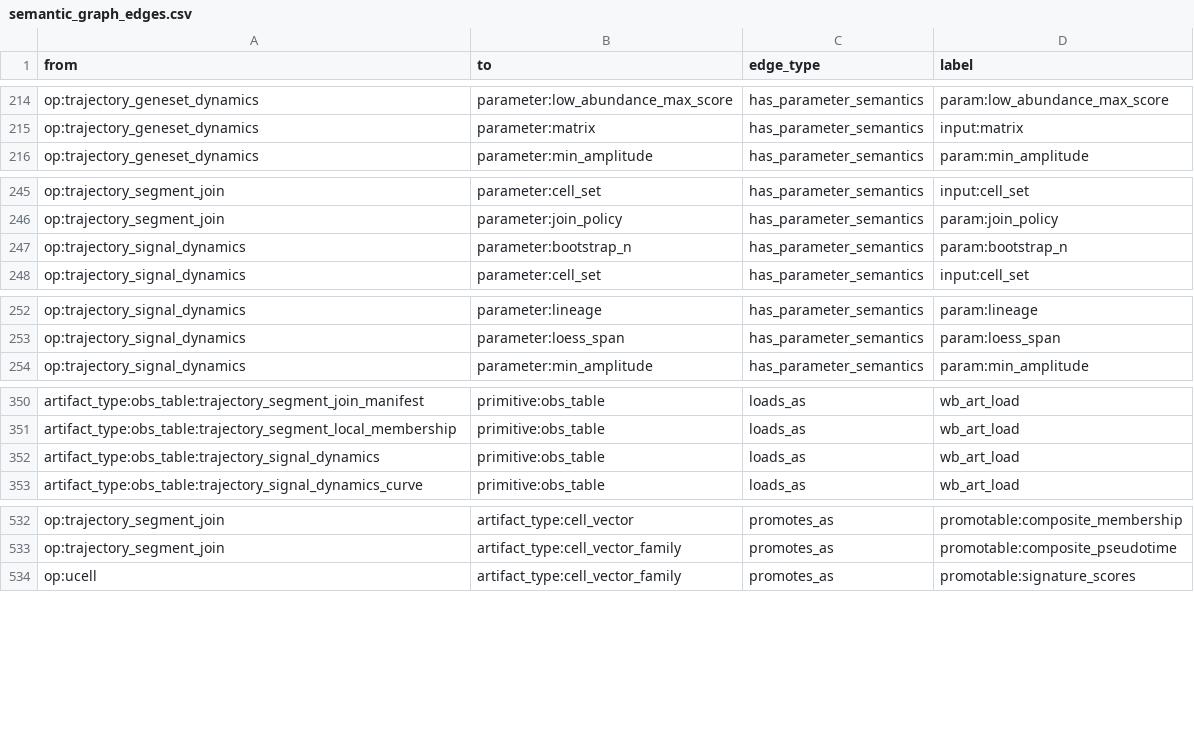
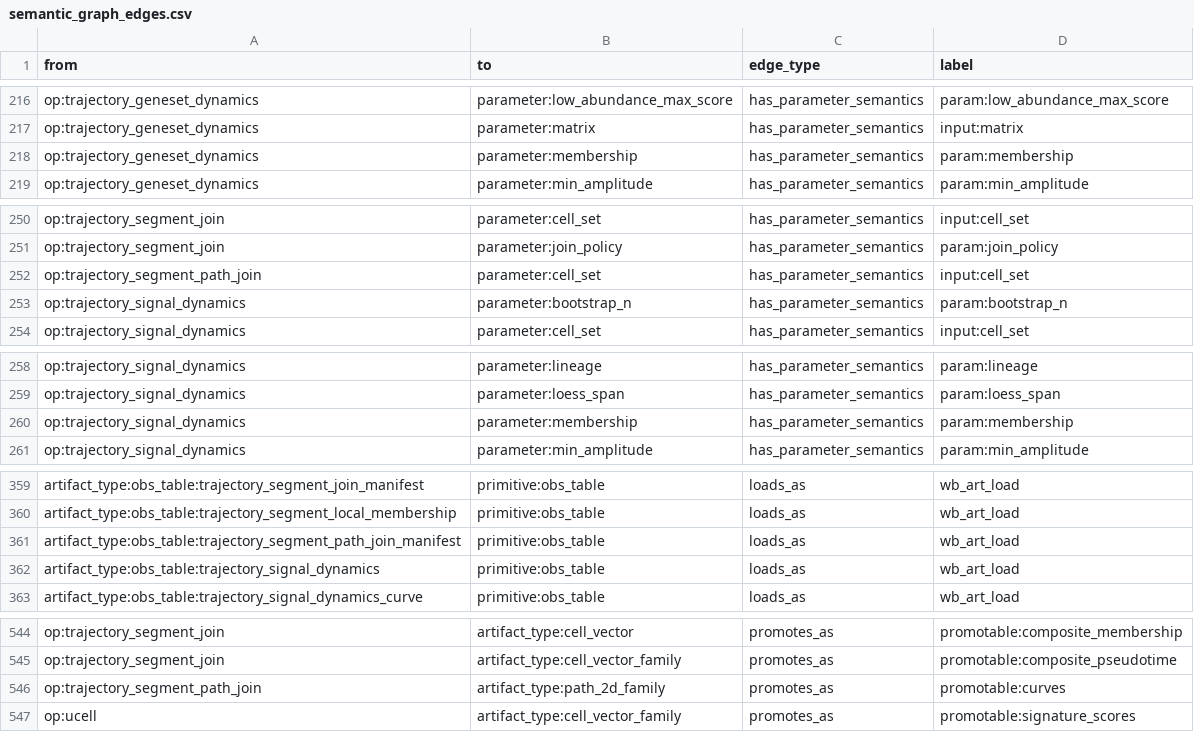
Before and after one commit to Tingvall/scworkbench, a CSV file: docs/semantic_graphs/semantic_graph_edges.csv, drawn as a sheet; only a part is shown, gaps mark what is left out; the diff covers the shown part only; the diff names each change by its address in the sheet, - before the commit and + after, or states it on an @@ line.

Commit message:
Support composite pseudotime dynamics

```diff
--- a/docs/semantic_graphs/semantic_graph_edges.csv
+++ b/docs/semantic_graphs/semantic_graph_edges.csv
+row 218: op:trajectory_geneset_dynamics | parameter:membership | has_parameter_semantics | param:membership
+row 252: op:trajectory_segment_path_join | parameter:cell_set | has_parameter_semantics | input:cell_set
+row 260: op:trajectory_signal_dynamics | parameter:membership | has_parameter_semantics | param:membership
+row 361: artifact_type:obs_table:trajectory_segment_path_join_manifest | primitive:obs_table | loads_as | wb_art_load
+row 546: op:trajectory_segment_path_join | artifact_type:path_2d_family | promotes_as | promotable:curves
```
Also changed, not shown: 12 added rows elsewhere in this file, docs/semantic_graphs/semantic_graph_nodes.csv, 39 other files.
